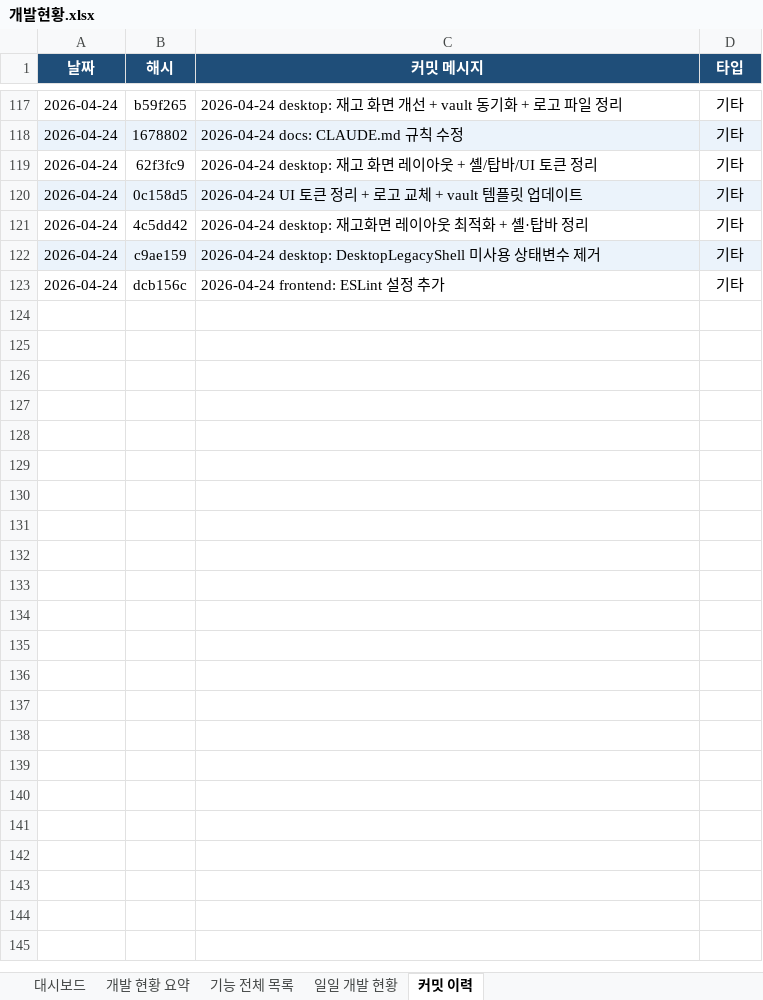
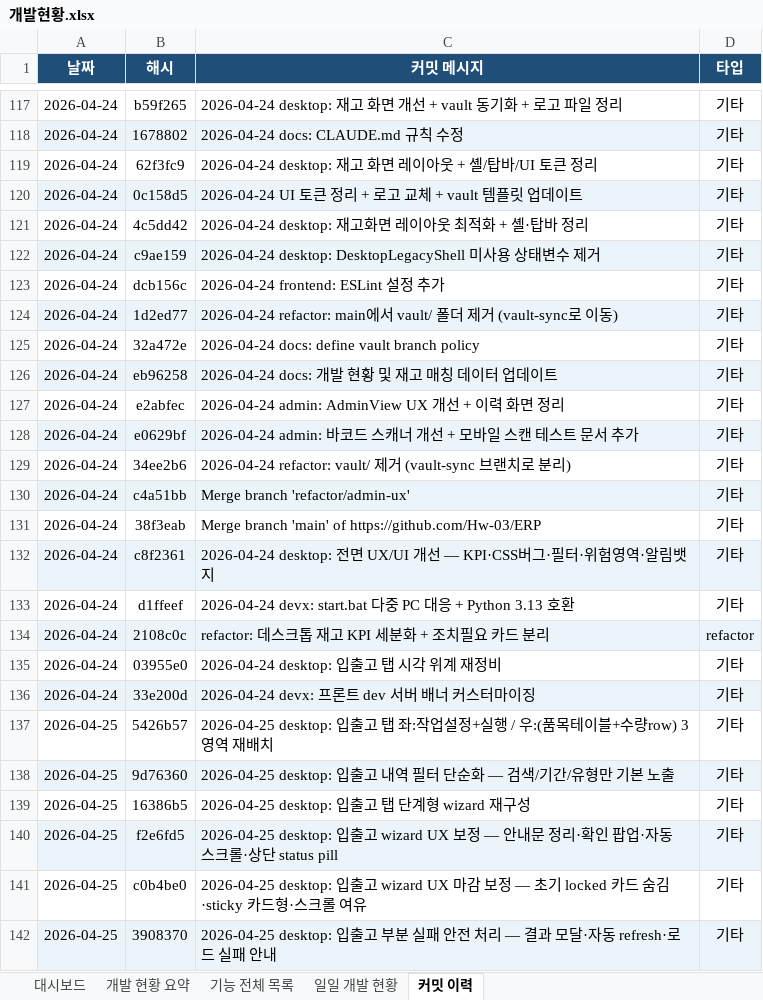
Before and after one commit to Hw-03/ERP, an Excel workbook: data/개발현황.xlsx, sheet 커밋 이력, drawn as a sheet; only a part is shown, gaps mark what is left out; values as stored, in another font and other column widths than the file's, no borders; the diff covers the shown part only; the diff names each change by its address in the sheet, - before the commit and + after, or states it on an @@ line.

```diff
--- a/data/개발현황.xlsx (sheet 커밋 이력)
+++ b/data/개발현황.xlsx (sheet 커밋 이력)
+row 124: 2026-04-24 | 1d2ed77 | 2026-04-24 refactor: main에서 vault/ 폴더 제거 (vault-sync로 이동) | 기타
+row 125: 2026-04-24 | 32a472e | 2026-04-24 docs: define vault branch policy | 기타
+row 126: 2026-04-24 | eb96258 | 2026-04-24 docs: 개발 현황 및 재고 매칭 데이터 업데이트 | 기타
+row 127: 2026-04-24 | e2abfec | 2026-04-24 admin: AdminView UX 개선 + 이력 화면 정리 | 기타
+row 128: 2026-04-24 | e0629bf | 2026-04-24 admin: 바코드 스캐너 개선 + 모바일 스캔 테스트 문서 추가 | 기타
+row 129: 2026-04-24 | 34ee2b6 | 2026-04-24 refactor: vault/ 제거 (vault-sync 브랜치로 분리) | 기타
+row 130: 2026-04-24 | c4a51bb | Merge branch 'refactor/admin-ux' | 기타
+row 131: 2026-04-24 | 38f3eab | Merge branch 'main' of https://github.com/Hw-03/ERP | 기타
+row 132: 2026-04-24 | c8f2361 | 2026-04-24 desktop: 전면 UX/UI 개선 — KPI·CSS버그·필터·위험영역·알림뱃지 | 기타
+row 133: 2026-04-24 | d1ffeef | 2026-04-24 devx: start.bat 다중 PC 대응 + Python 3.13 호환 | 기타
+row 134: 2026-04-24 | 2108c0c | refactor: 데스크톱 재고 KPI 세분화 + 조치필요 카드 분리 | refactor
+row 135: 2026-04-24 | 03955e0 | 2026-04-24 desktop: 입출고 탭 시각 위계 재정비 | 기타
+row 136: 2026-04-24 | 33e200d | 2026-04-24 devx: 프론트 dev 서버 배너 커스터마이징 | 기타
+row 137: 2026-04-25 | 5426b57 | 2026-04-25 desktop: 입출고 탭 좌:작업설정+실행 / 우:(품목테이블+수량row) 3영역 재배치 | 기타
+row 138: 2026-04-25 | 9d76360 | 2026-04-25 desktop: 입출고 내역 필터 단순화 — 검색/기간/유형만 기본 노출 | 기타
+row 139: 2026-04-25 | 16386b5 | 2026-04-25 desktop: 입출고 탭 단계형 wizard 재구성 | 기타
+row 140: 2026-04-25 | f2e6fd5 | 2026-04-25 desktop: 입출고 wizard UX 보정 — 안내문 정리·확인 팝업·자동 스크롤·상단 status pill | 기타
+row 141: 2026-04-25 | c0b4be0 | 2026-04-25 desktop: 입출고 wizard UX 마감 보정 — 초기 locked 카드 숨김·sticky 카드형·스크롤 여유 | 기타
+row 142: 2026-04-25 | 3908370 | 2026-04-25 desktop: 입출고 부분 실패 안전 처리 — 결과 모달·자동 refresh·로드 실패 안내 | 기타
```
Also changed, not shown: 43 added rows elsewhere in this sheet, sheet 기능 전체 목록, sheet 일일 개발 현황, sheet 대시보드, sheet 개발 현황 요약, 28 other files.
